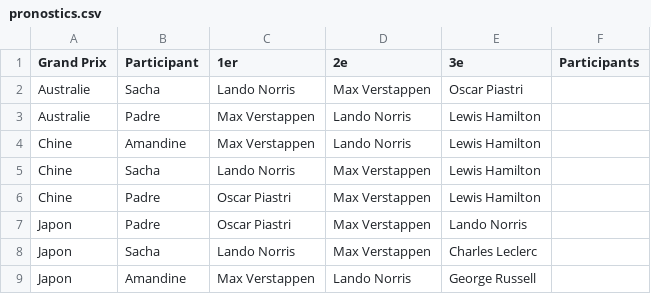
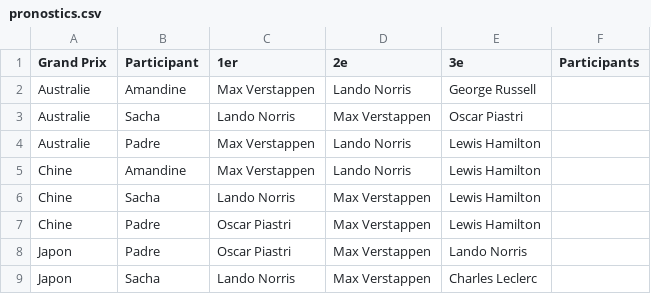
Before and after one commit to peugeot40-6/f1-pronostics, a CSV file: pronostics.csv, drawn as a sheet; only a part is shown; the shorter side is filled out with more unchanged rows.

Commit message:
Update pronostics.csv

```diff
--- a/pronostics.csv
+++ b/pronostics.csv
@@ -1,2 +1,3 @@
 Grand Prix,Participant,1er,2e,3e,Participants
+Australie,Amandine,Max Verstappen,Lando Norris,George Russell,
 Australie,Sacha,Lando Norris,Max Verstappen,Oscar Piastri,
```
